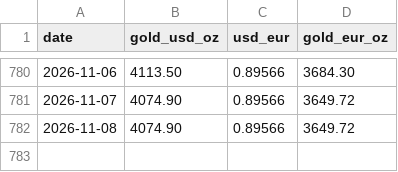
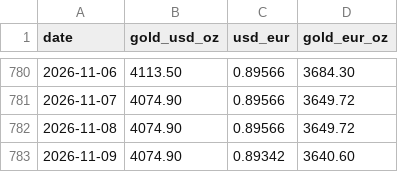
Before and after one commit to frexos/gold-tracker, a CSV file: data/prices.csv, drawn as a sheet; only a part is shown, gaps mark what is left out.

```diff
--- a/data/prices.csv
+++ b/data/prices.csv
@@ -782 +782,2 @@ date,gold_usd_oz,usd_eur,gold_eur_oz
 2026-11-08,4074.90,0.89566,3649.72
+2026-11-09,4074.90,0.89342,3640.60
```
